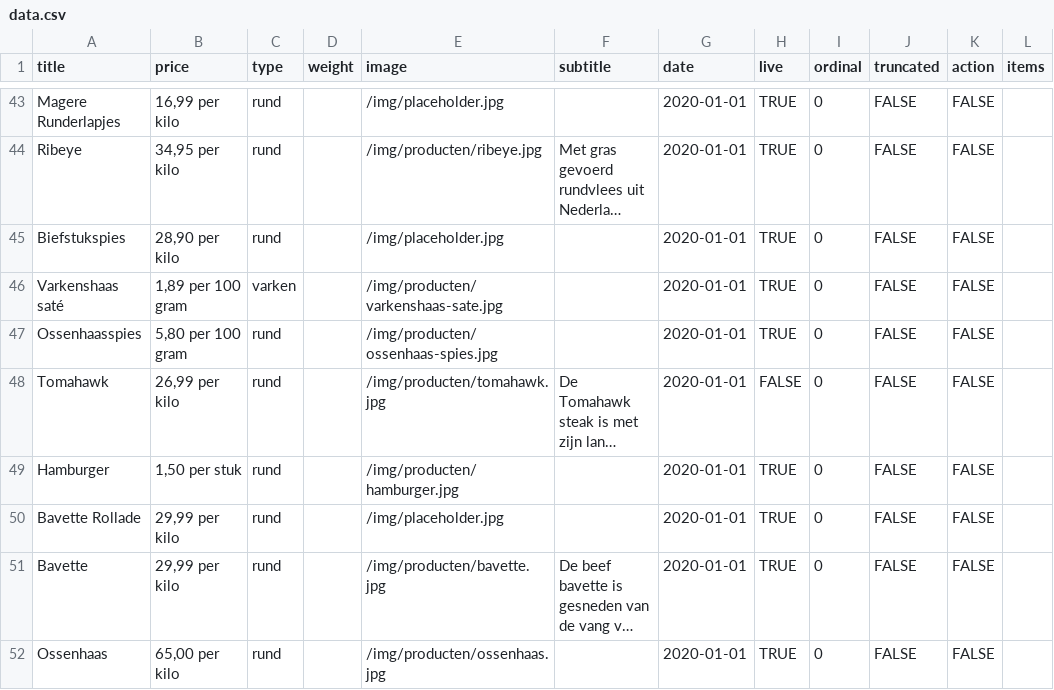
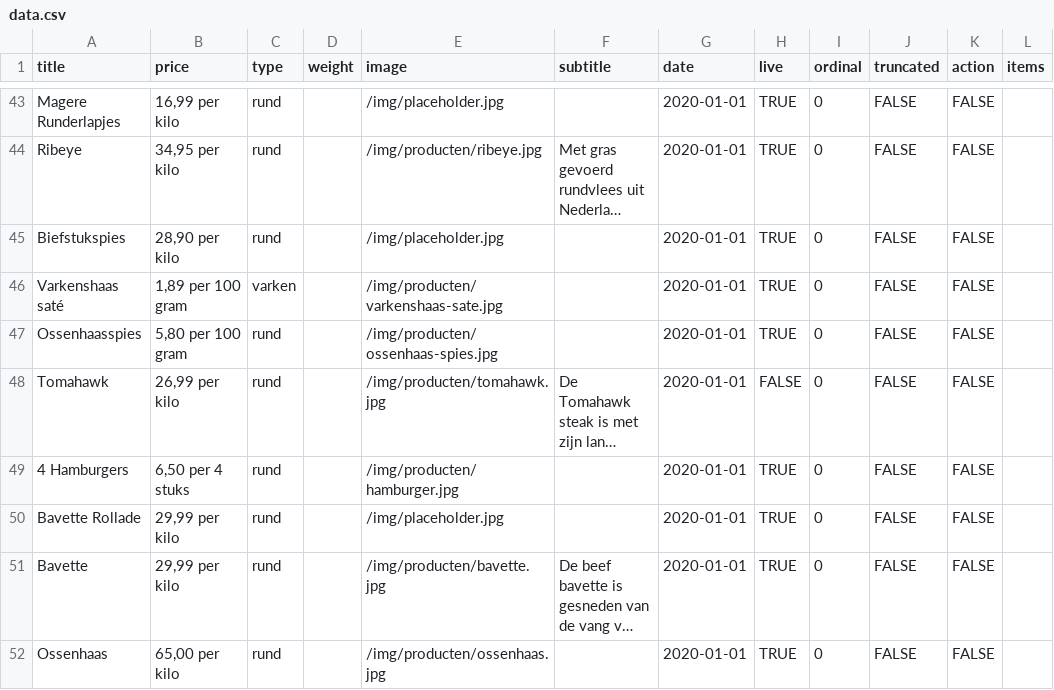
Before and after one commit to stefadinho/SmokeyJohnny_, a CSV file: assortiment/data.csv, drawn as a sheet; only a part is shown, gaps mark what is left out; long unchanged cells end in …; the diff names each change by its address in the sheet, - before the commit and + after, or states it on an @@ line.

Commit message:
Update data.csv

```diff
--- a/assortiment/data.csv
+++ b/assortiment/data.csv
-A49 (title): Hamburger
+A49 (title): 4 Hamburgers
-B49 (price): 1,50 per stuk
+B49 (price): 6,50 per 4 stuks
```
